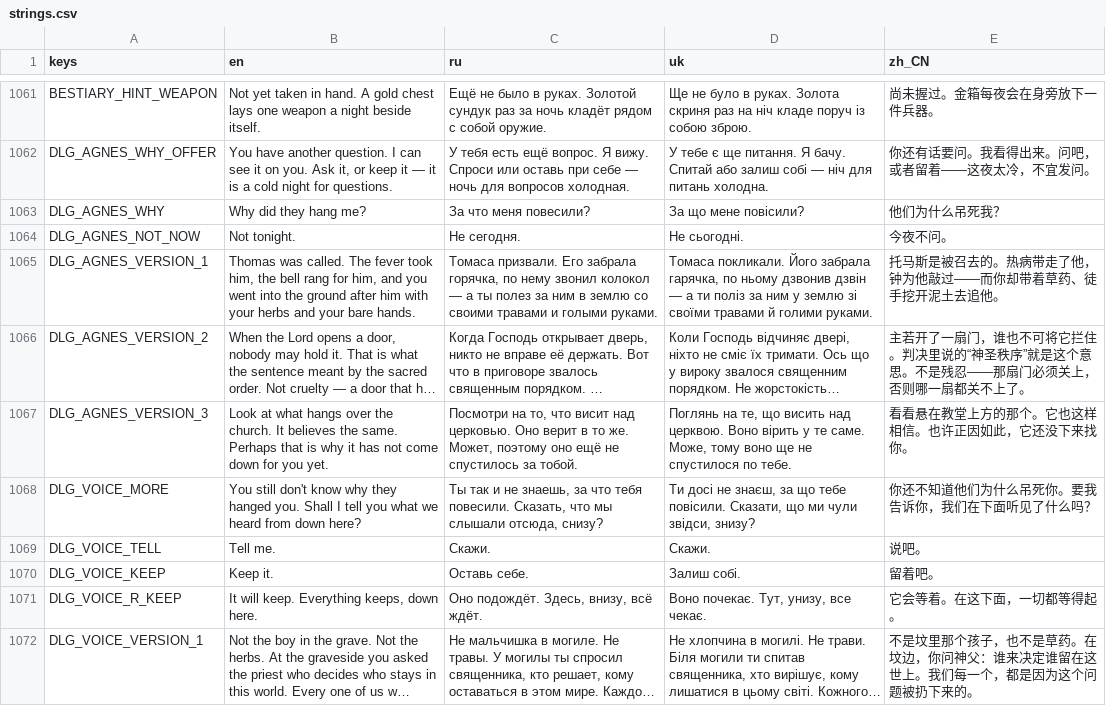
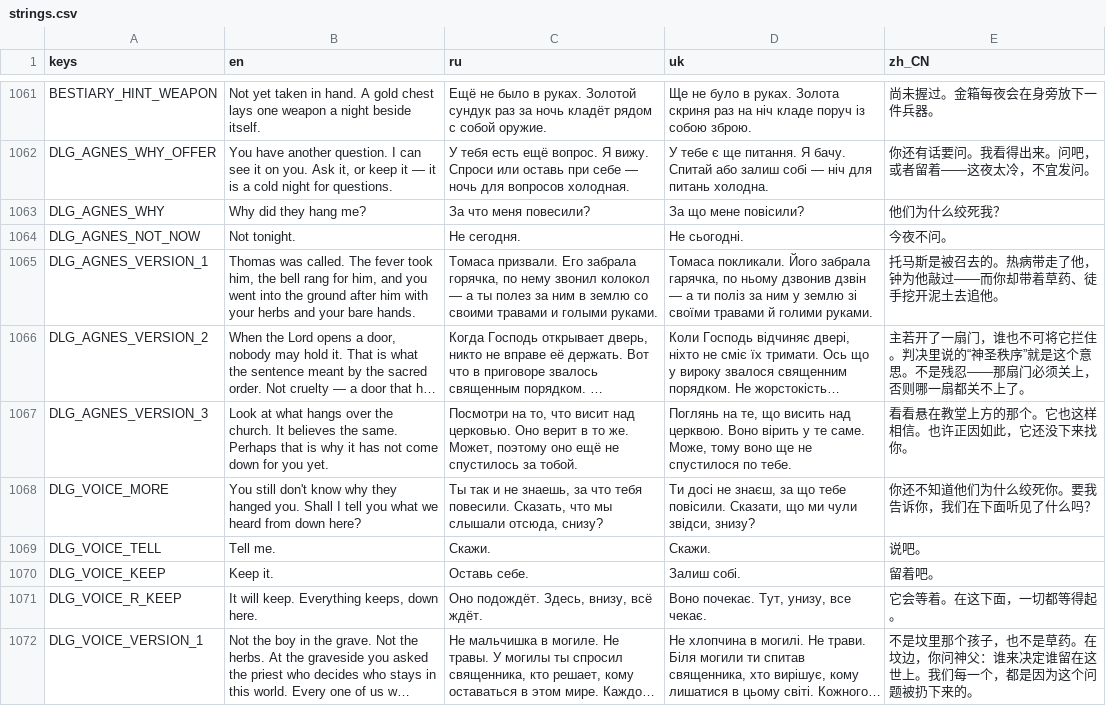
Before and after one commit to Saaayurii/ashes-of-eden, a CSV file: localization/strings.csv, drawn as a sheet; only a part is shown, gaps mark what is left out; long unchanged cells end in …; the diff covers the shown part only; the diff names each change by its address in the sheet, - before the commit and + after, or states it on an @@ line.

```diff
--- a/localization/strings.csv
+++ b/localization/strings.csv
-E1063 (zh_CN): 他们为什么吊死我？
+E1063 (zh_CN): 他们为什么绞死我？
-E1068 (zh_CN): 你还不知道他们为什么吊死你。要我告诉你，我们在下面听见了什么吗？
+E1068 (zh_CN): 你还不知道他们为什么绞死你。要我告诉你，我们在下面听见了什么吗？
```
Also changed, not shown: 83 edited cells elsewhere in this file, 1 other file.
